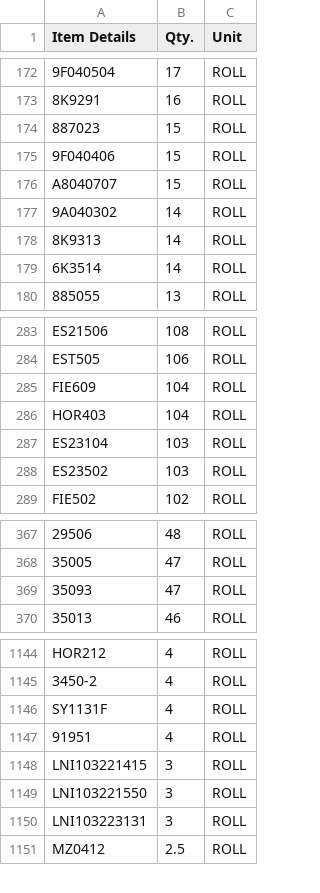
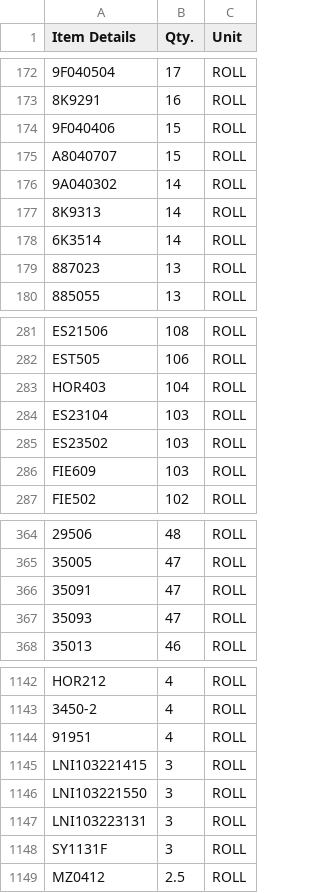
Before and after one commit to Udcimpex2025/stock-checker, a CSV file: stock.csv, drawn as a sheet; only a part is shown, gaps mark what is left out; removed rows and columns are numbered as before the commit, all else as after; the diff covers the shown part only; the diff names each change by its address in the sheet, - before the commit and + after, or states it on an @@ line.

```diff
--- a/stock.csv
+++ b/stock.csv
-row 174: 887023 | 15 | ROLL
+row 179: 887023 | 13 | ROLL
-row 285: FIE609 | 104 | ROLL
+row 286: FIE609 | 103 | ROLL
+row 366: 35091 | 47 | ROLL
-row 1146: SY1131F | 4 | ROLL
+row 1148: SY1131F | 3 | ROLL
```
Also changed, not shown: 21 added rows, 25 removed rows and 1 edited cell elsewhere in this file.
